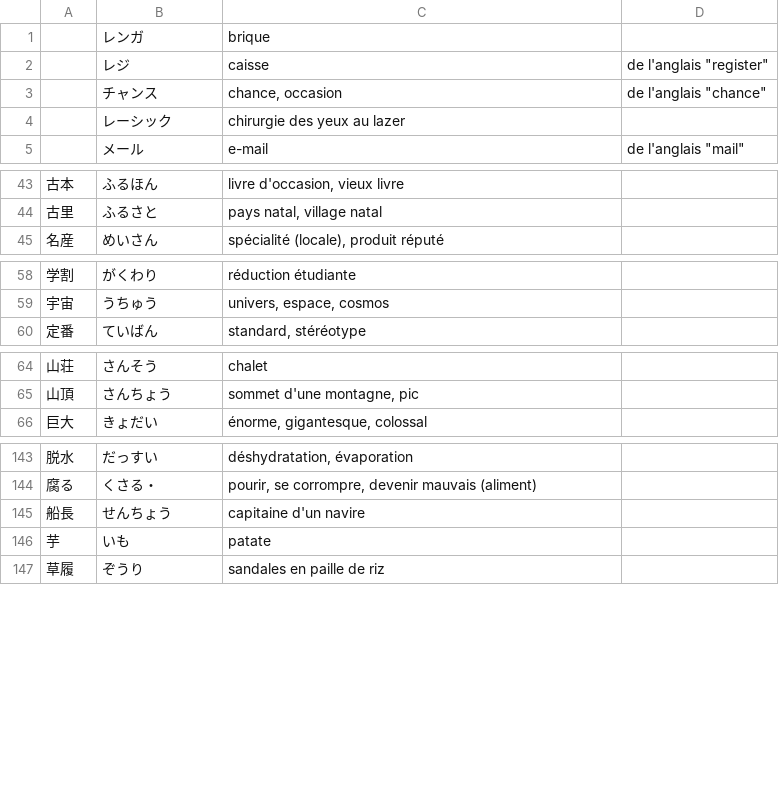
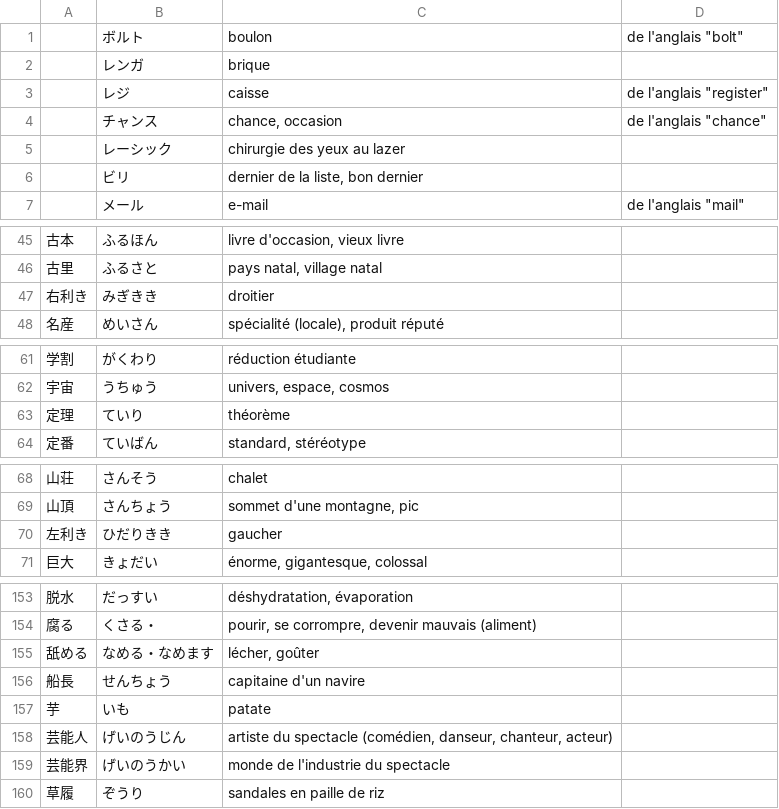
Before and after one commit to leekangsan/french-japanese-vocabulary, a CSV file: french-japanese-vocabulary.csv, drawn as a sheet; only a part is shown, gaps mark what is left out; the diff covers the shown part only.

Commit message:
Add words

```diff
--- a/french-japanese-vocabulary.csv
+++ b/french-japanese-vocabulary.csv
@@ -1 +1,2 @@
+; ボルト; boulon; de l'anglais "bolt"
 ; レンガ; brique
@@ -4,2 +5,3 @@
 ; レーシック; chirurgie des yeux au lazer
+; ビリ; dernier de la liste, bon dernier
 ; メール; e-mail; de l'anglais "mail"
@@ -44,2 +46,3 @@
 古里; ふるさと; pays natal, village natal
+右利き; みぎきき; droitier
 名産; めいさん; spécialité (locale), produit réputé
@@ -59,2 +62,3 @@
 宇宙; うちゅう; univers, espace, cosmos
+定理; ていり; théorème
 定番; ていばん; standard, stéréotype
@@ -65,2 +69,3 @@
 山頂; さんちょう; sommet d'une montagne, pic
+左利き; ひだりきき; gaucher
 巨大; きょだい; énorme, gigantesque, colossal
@@ -144,4 +154,7 @@
 腐る; くさる・; pourir, se corrompre, devenir mauvais (aliment)
+舐める; なめる・なめます; lécher, goûter
 船長; せんちょう; capitaine d'un navire
 芋; いも; patate
+芸能人; げいのうじん; artiste du spectacle (comédien, danseur, chanteur, acteur)
+芸能界; げいのうかい; monde de l'industrie du spectacle
 草履; ぞうり; sandales en paille de riz
```
Also changed, not shown: 7 added rows elsewhere in this file.
